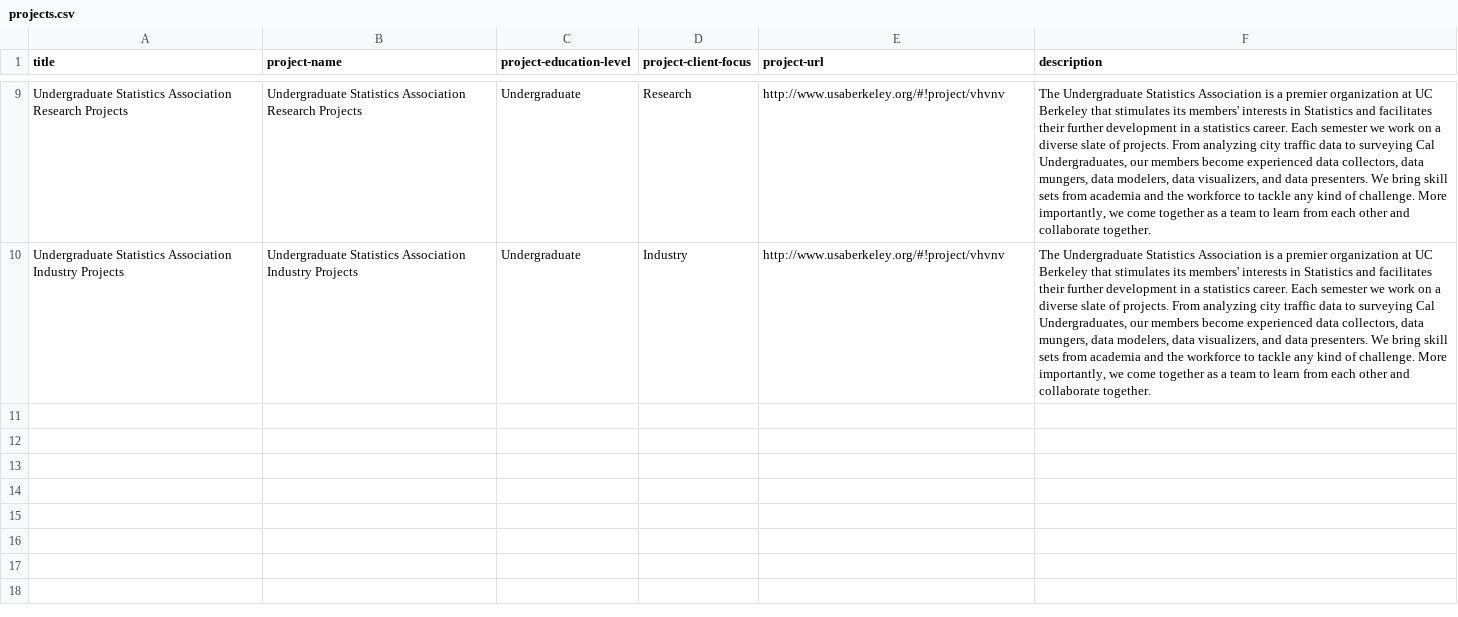
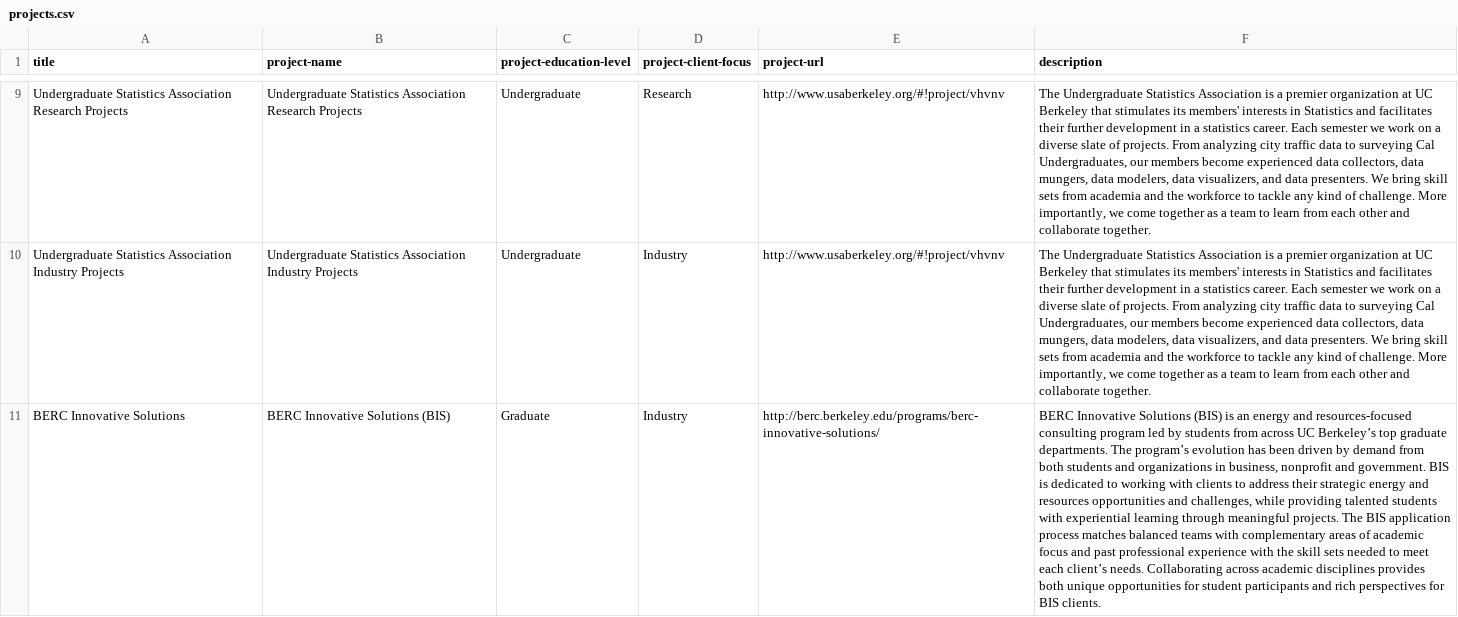
Before and after one commit to marwahaha/datamap, a CSV file: _data/projects.csv, drawn as a sheet; only a part is shown, gaps mark what is left out; the diff names each change by its address in the sheet, - before the commit and + after, or states it on an @@ line.

Commit message:
added berc bis

```diff
--- a/_data/projects.csv
+++ b/_data/projects.csv
+row 11: BERC Innovative Solutions | BERC Innovative Solutions (BIS) | Graduate | Industry | http://berc.berkeley.edu/programs/berc-innovative-solutions/ | BERC Innovative Solutions (BIS) is an energy and resources-focused consulting program led by students from across UC Berkeley’s top graduate departments. The program’s evolution has been driven by demand from both students and organizations in business, nonprofit and government. BIS is dedicated to working with clients to address their strategic energy and resources opportunities and challenges, while providing talented students with experiential learning through meaningful projects. The BIS application process matches balanced teams with complementary areas of academic focus and past professional experience with the skill sets needed to meet each client’s needs. Collaborating across academic disciplines provides both unique opportunities for student participants and rich perspectives for BIS clients.
```
Also changed, not shown: 1 other file.
